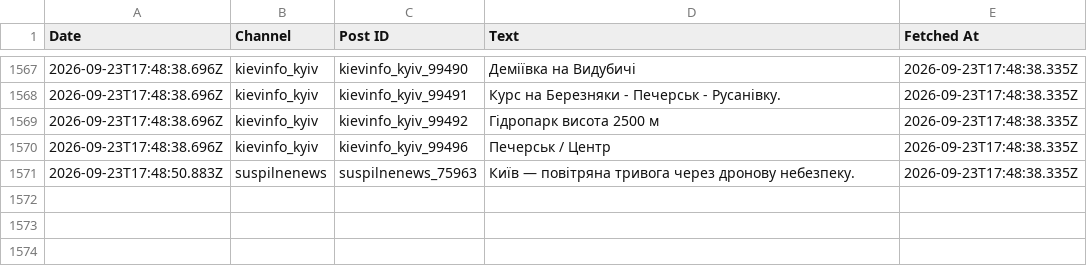
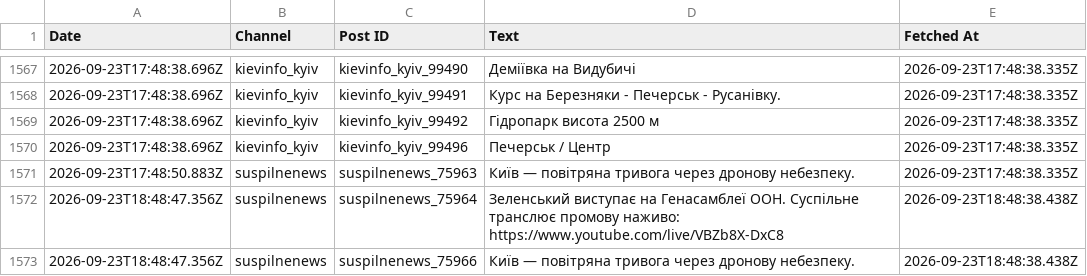
Before and after one commit to ymotorna/news-digest-data, a CSV file: posts.csv, drawn as a sheet; only a part is shown, gaps mark what is left out; the diff names each change by its address in the sheet, - before the commit and + after, or states it on an @@ line.

Commit message:
Update 2026-09-23T18:48

```diff
--- a/posts.csv
+++ b/posts.csv
+row 1572: 2026-09-23T18:48:47.356Z | suspilnenews | suspilnenews_75964 | Зеленський виступає на Генасамблеї ООН. Суспільне транслює промову наживо: https://www.youtube.com/live/VBZb8X-DxC8 | 2026-09-23T18:48:38.438Z
+row 1573: 2026-09-23T18:48:47.356Z | suspilnenews | suspilnenews_75966 | Київ — повітряна тривога через дронову небезпеку. | 2026-09-23T18:48:38.438Z
```
